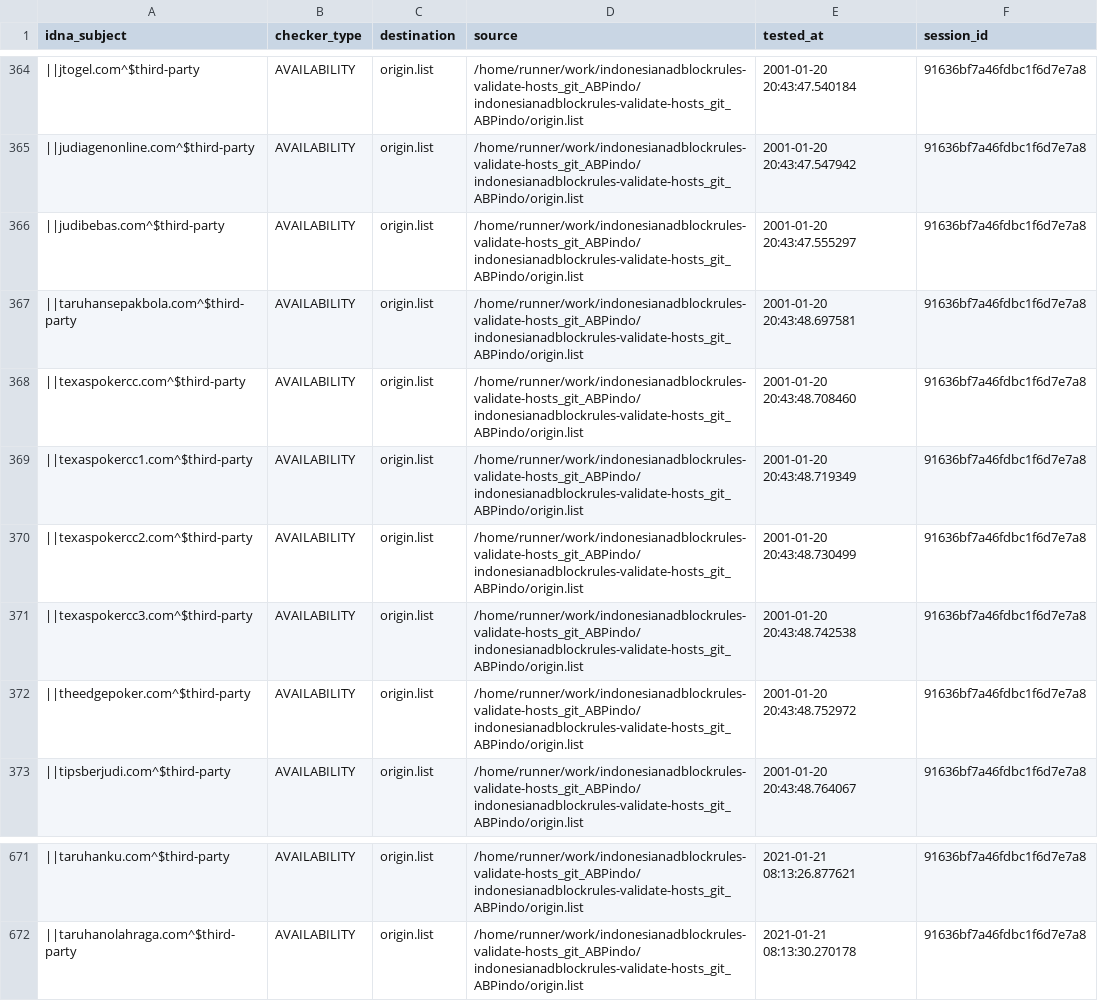
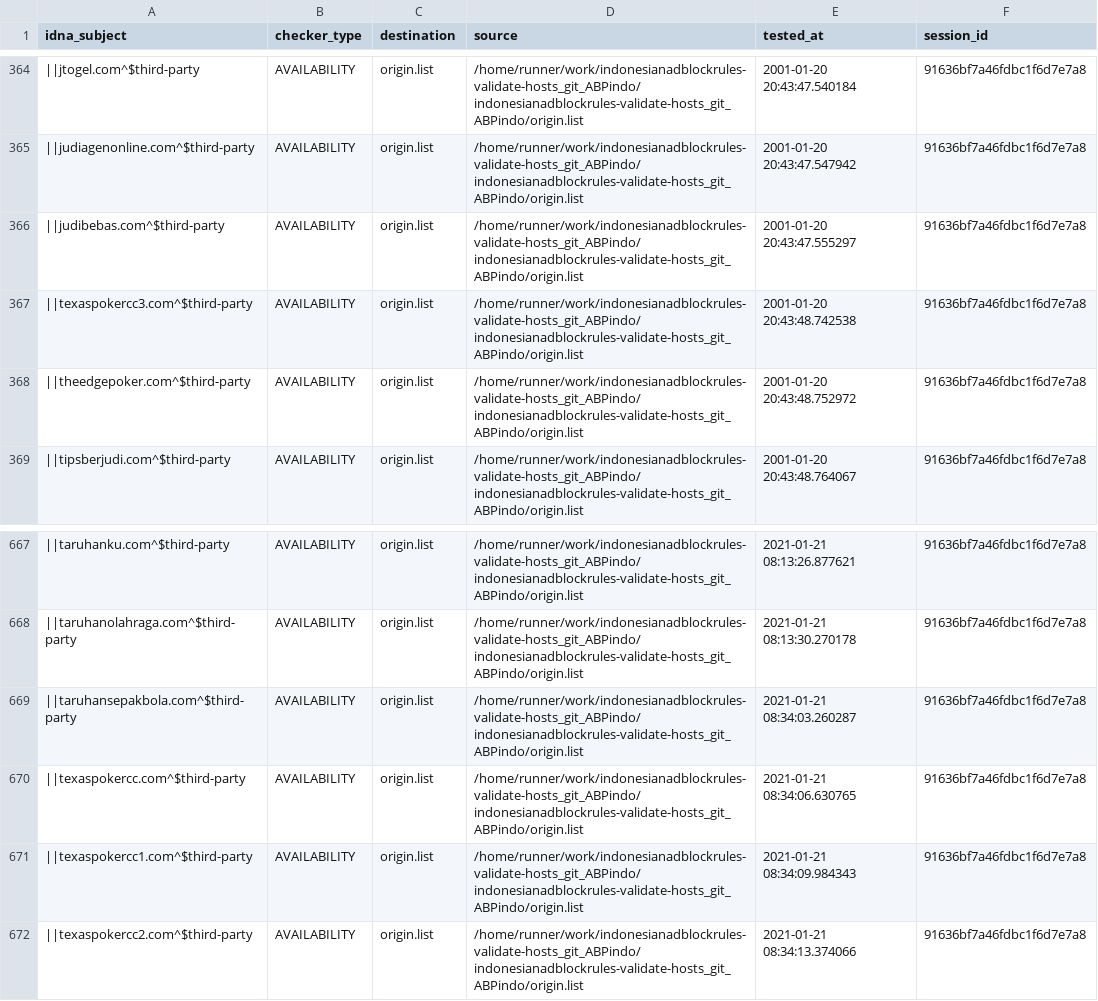
Before and after one commit to dead-hosts/indonesianadblockrules-validate-hosts_git_ABPindo, a CSV file: output/origin.list/continue.csv, drawn as a sheet; only a part is shown, gaps mark what is left out; removed rows and columns are numbered as before the commit, all else as after; the diff names each change by its address in the sheet, - before the commit and + after, or states it on an @@ line.

```diff
--- a/output/origin.list/continue.csv
+++ b/output/origin.list/continue.csv
-row 367: ||taruhansepakbola.com^$third-party | AVAILABILITY | origin.list | /home/runner/work/indonesianadblockrules-validate-hosts_git_ABPindo/indonesianadblockrules-validate-hosts_git_ABPindo/origin.list | 2001-01-20 20:43:48.697581 | 91636bf7a46fdbc1f6d7e7a8
-row 368: ||texaspokercc.com^$third-party | AVAILABILITY | origin.list | /home/runner/work/indonesianadblockrules-validate-hosts_git_ABPindo/indonesianadblockrules-validate-hosts_git_ABPindo/origin.list | 2001-01-20 20:43:48.708460 | 91636bf7a46fdbc1f6d7e7a8
-row 369: ||texaspokercc1.com^$third-party | AVAILABILITY | origin.list | /home/runner/work/indonesianadblockrules-validate-hosts_git_ABPindo/indonesianadblockrules-validate-hosts_git_ABPindo/origin.list | 2001-01-20 20:43:48.719349 | 91636bf7a46fdbc1f6d7e7a8
-row 370: ||texaspokercc2.com^$third-party | AVAILABILITY | origin.list | /home/runner/work/indonesianadblockrules-validate-hosts_git_ABPindo/indonesianadblockrules-validate-hosts_git_ABPindo/origin.list | 2001-01-20 20:43:48.730499 | 91636bf7a46fdbc1f6d7e7a8
+row 669: ||taruhansepakbola.com^$third-party | AVAILABILITY | origin.list | /home/runner/work/indonesianadblockrules-validate-hosts_git_ABPindo/indonesianadblockrules-validate-hosts_git_ABPindo/origin.list | 2021-01-21 08:34:03.260287 | 91636bf7a46fdbc1f6d7e7a8
+row 670: ||texaspokercc.com^$third-party | AVAILABILITY | origin.list | /home/runner/work/indonesianadblockrules-validate-hosts_git_ABPindo/indonesianadblockrules-validate-hosts_git_ABPindo/origin.list | 2021-01-21 08:34:06.630765 | 91636bf7a46fdbc1f6d7e7a8
+row 671: ||texaspokercc1.com^$third-party | AVAILABILITY | origin.list | /home/runner/work/indonesianadblockrules-validate-hosts_git_ABPindo/indonesianadblockrules-validate-hosts_git_ABPindo/origin.list | 2021-01-21 08:34:09.984343 | 91636bf7a46fdbc1f6d7e7a8
+row 672: ||texaspokercc2.com^$third-party | AVAILABILITY | origin.list | /home/runner/work/indonesianadblockrules-validate-hosts_git_ABPindo/indonesianadblockrules-validate-hosts_git_ABPindo/origin.list | 2021-01-21 08:34:13.374066 | 91636bf7a46fdbc1f6d7e7a8
```
Also changed, not shown: .pyfunceble/inactive.csv, 6 other files.
